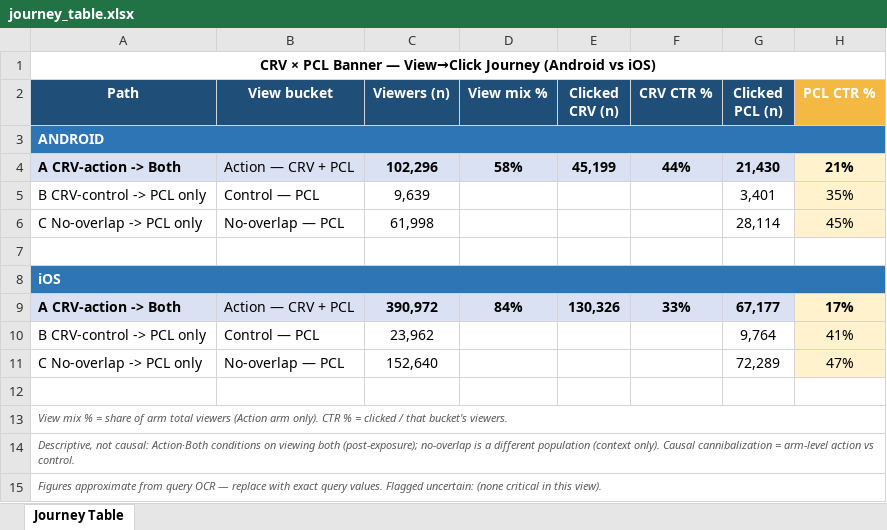
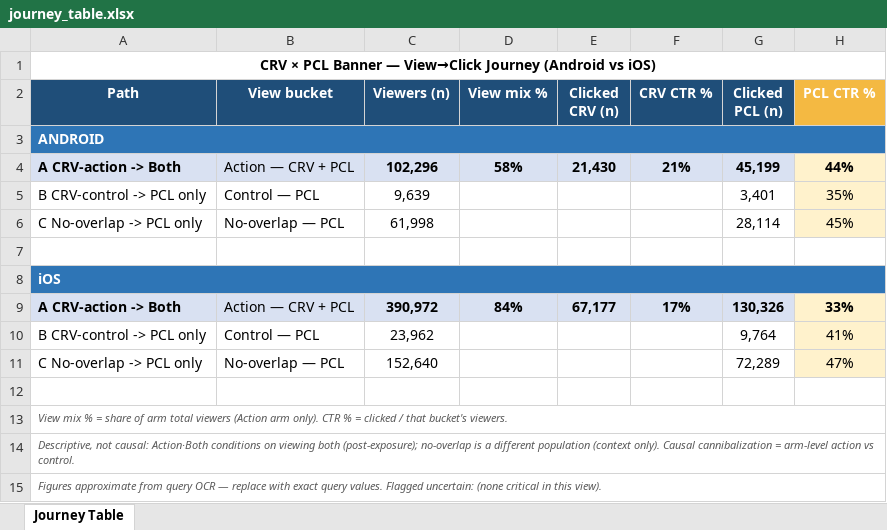
Before and after one commit to 7AVS/Learning_R, an Excel workbook: campaigns/CRV/bulletproof_analysis/journey_table.xlsx, sheet Journey Table, drawn as a sheet; values as stored, in another font and other column widths than the file's, no borders; the diff names each change by its address in the sheet, - before the commit and + after, or states it on an @@ line.

```diff
--- a/campaigns/CRV/bulletproof_analysis/journey_table.xlsx (sheet Journey Table)
+++ b/campaigns/CRV/bulletproof_analysis/journey_table.xlsx (sheet Journey Table)
-E4 (Clicked CRV (n)): 45,199
+E4 (Clicked CRV (n)): 21,430
-F4 (CRV CTR %): 44%
+F4 (CRV CTR %): 21%
-G4 (Clicked PCL (n)): 21,430
+G4 (Clicked PCL (n)): 45,199
-H4 (PCL CTR %): 21%
+H4 (PCL CTR %): 44%
-E9 (Clicked CRV (n)): 130,326
+E9 (Clicked CRV (n)): 67,177
-F9 (CRV CTR %): 33%
+F9 (CRV CTR %): 17%
-G9 (Clicked PCL (n)): 67,177
+G9 (Clicked PCL (n)): 130,326
-H9 (PCL CTR %): 17%
+H9 (PCL CTR %): 33%
```
Also changed, not shown: 2 other files.
